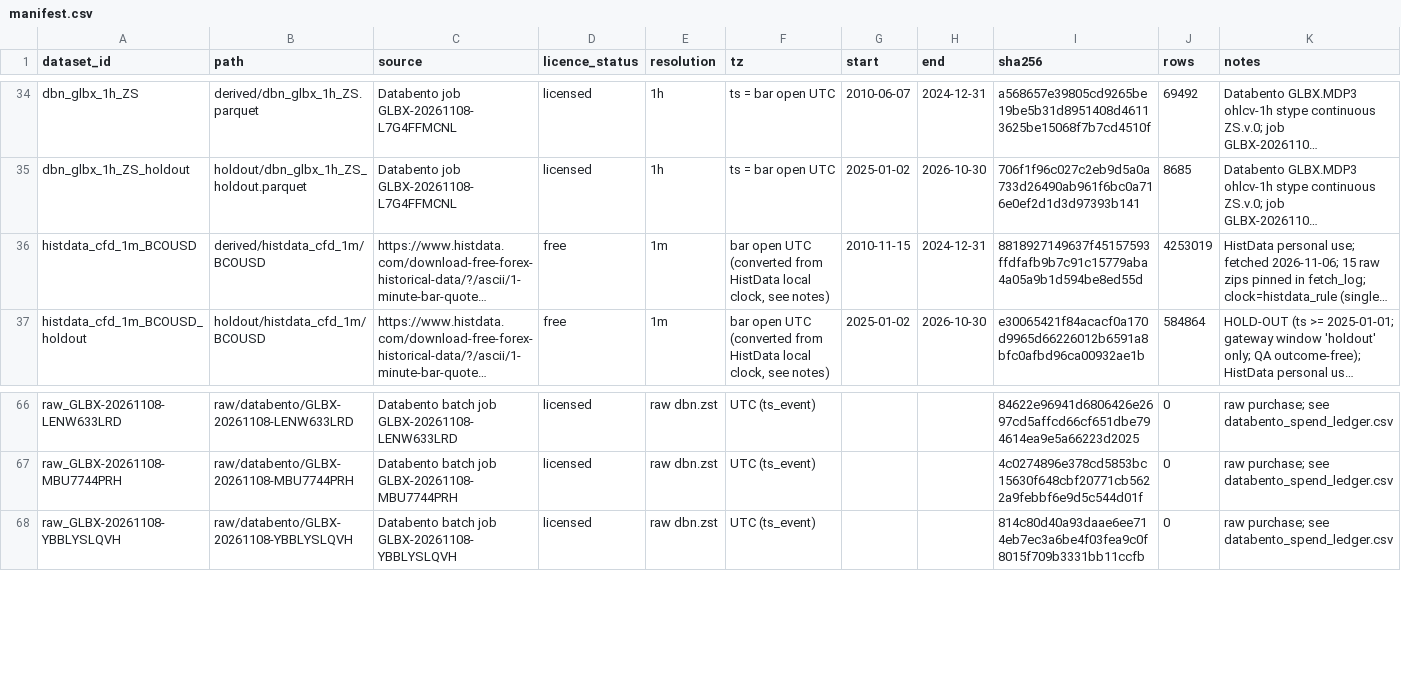
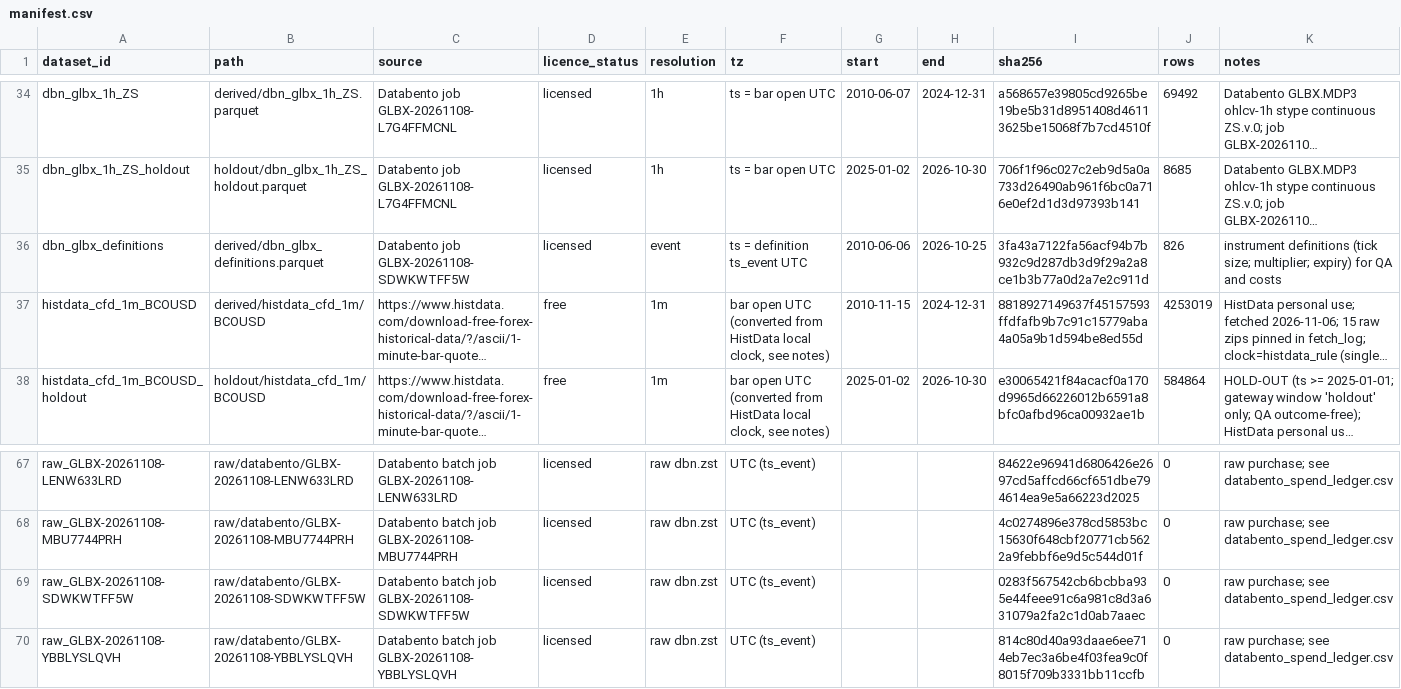
Before and after one commit to itamarmeirovichai-source/claude-skills, a CSV file: quant-edge/data/manifest.csv, drawn as a sheet; only a part is shown, gaps mark what is left out; long unchanged cells end in …; the diff names each change by its address in the sheet, - before the commit and + after, or states it on an @@ line.

```diff
--- a/quant-edge/data/manifest.csv
+++ b/quant-edge/data/manifest.csv
+row 36: dbn_glbx_definitions | derived/dbn_glbx_definitions.parquet | Databento job GLBX-20261108-SDWKWTFF5W | licensed | event | ts = definition ts_event UTC | 2010-06-06 | 2026-10-25 | 3fa43a7122fa56acf94b7b932c9d287db3d9f29a2a8ce1b3b77a0d2a7e2c911d | 826 | instrument definitions (tick size; multiplier; expiry) for QA and costs
+row 69: raw_GLBX-20261108-SDWKWTFF5W | raw/databento/GLBX-20261108-SDWKWTFF5W | Databento batch job GLBX-20261108-SDWKWTFF5W | licensed | raw dbn.zst | UTC (ts_event) |  |  | 0283f567542cb6bcbba935e44feee91c6a981c8d3a631079a2fa2c1d0ab7aaec | 0 | raw purchase; see databento_spend_ledger.csv
```
Also changed, not shown: quant-edge/registry.csv, 13 other files.
